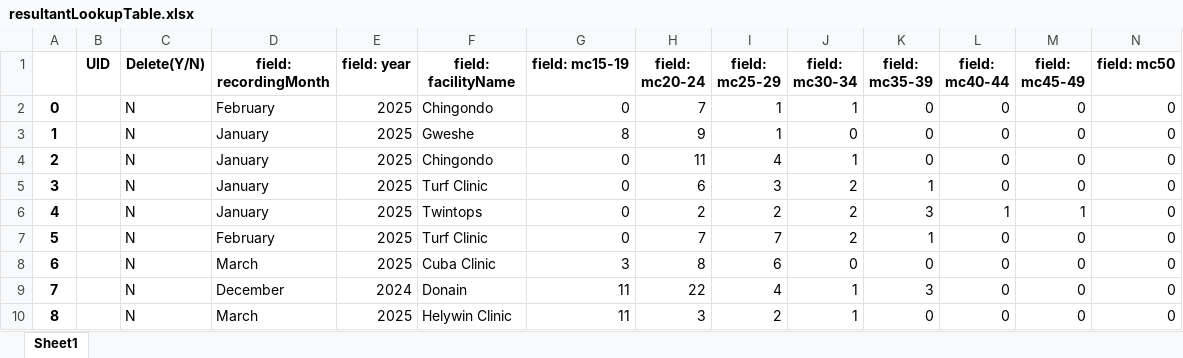
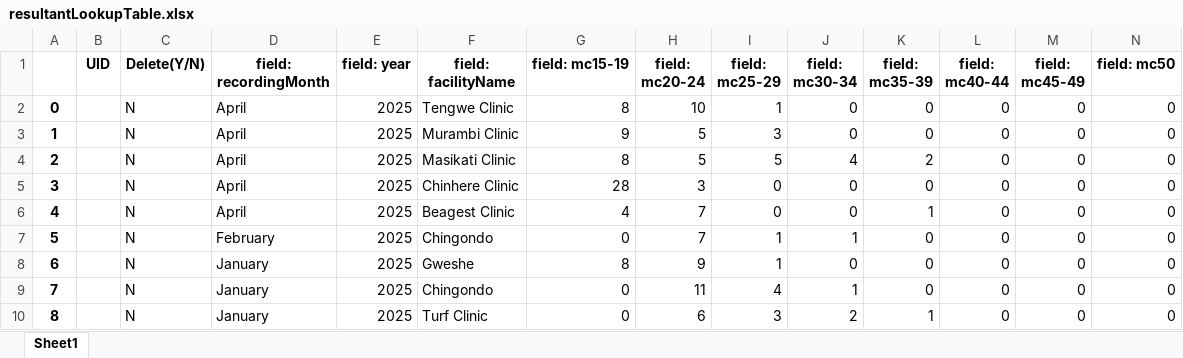
Before and after one commit to ashleymutenha/zazic-commcareManipulation, an Excel workbook: resultantLookupTable.xlsx, sheet Sheet1, drawn as a sheet; only a part is shown; the shorter side is filled out with more unchanged rows; values as stored, in another font and other column widths than the file's, no borders; addresses are those after the commit; rows hold the shown columns only; the diff names each change by its address in the sheet, - before the commit and + after, or states it on an @@ line.

```diff
--- a/resultantLookupTable.xlsx (sheet Sheet1)
+++ b/resultantLookupTable.xlsx (sheet Sheet1)
+row 2: 0 |  | N | April | 2025 | Tengwe Clinic | 8 | 10 | 1 | 0 | 0 | 0 | 0 | 0
+row 3: 1 |  | N | April | 2025 | Murambi Clinic | 9 | 5 | 3 | 0 | 0 | 0 | 0 | 0
+row 4: 2 |  | N | April | 2025 | Masikati Clinic | 8 | 5 | 5 | 4 | 2 | 0 | 0 | 0
+row 5: 3 |  | N | April | 2025 | Chinhere Clinic | 28 | 3 | 0 | 0 | 0 | 0 | 0 | 0
+row 6: 4 |  | N | April | 2025 | Beagest Clinic | 4 | 7 | 0 | 0 | 1 | 0 | 0 | 0
@@ column A renumbered from row 7 down @@
```
Also changed, not shown: ZDIPlookup.xlsx, 1 other file.
